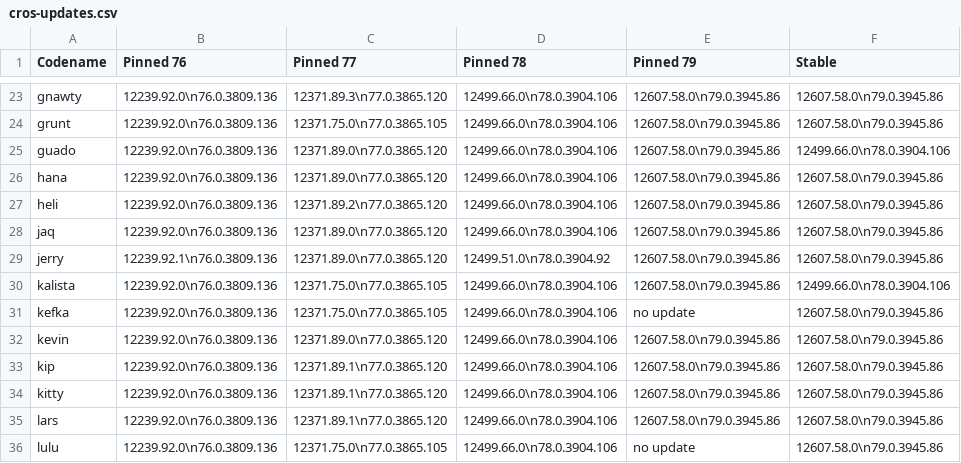
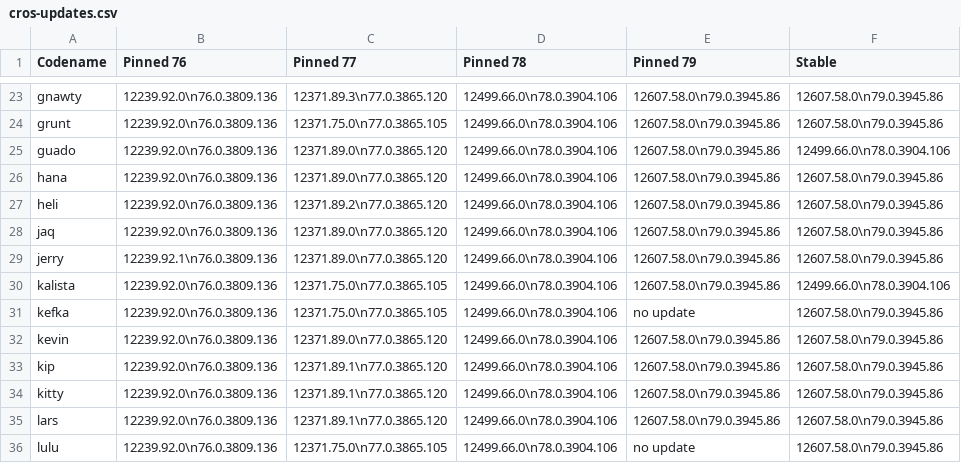
Before and after one commit to skylartaylor/cros-updates, a CSV file: src/data/cros-updates.csv, drawn as a sheet; only a part is shown, gaps mark what is left out; the diff names each change by its address in the sheet, - before the commit and + after, or states it on an @@ line.

```diff
--- a/src/data/cros-updates.csv
+++ b/src/data/cros-updates.csv
-D29 (Pinned 78): 12499.51.0\n78.0.3904.92
+D29 (Pinned 78): 12499.66.0\n78.0.3904.106
```
Also changed, not shown: 1 other file.
